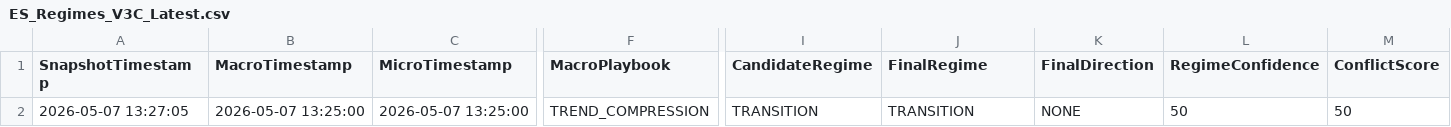
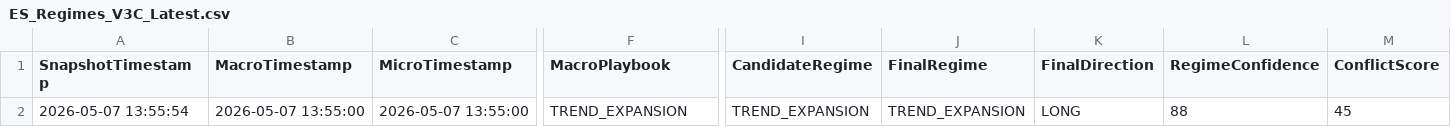
Before and after one commit to DailyLectio/hmm-regime-matrix-models, a CSV file: NT8_Regimes/V3C/ES_Regimes_V3C_Latest.csv, drawn as a sheet; only a part is shown, gaps mark what is left out; the diff covers the shown part only; the diff names each change by its address in the sheet, - before the commit and + after, or states it on an @@ line.

```diff
--- a/NT8_Regimes/V3C/ES_Regimes_V3C_Latest.csv
+++ b/NT8_Regimes/V3C/ES_Regimes_V3C_Latest.csv
-A2 (SnapshotTimestamp): 2026-05-07 13:27:05
+A2 (SnapshotTimestamp): 2026-05-07 13:55:54
-B2 (MacroTimestamp): 2026-05-07 13:25:00
+B2 (MacroTimestamp): 2026-05-07 13:55:00
-C2 (MicroTimestamp): 2026-05-07 13:25:00
+C2 (MicroTimestamp): 2026-05-07 13:55:00
-F2 (MacroPlaybook): TREND_COMPRESSION
+F2 (MacroPlaybook): TREND_EXPANSION
-I2 (CandidateRegime): TRANSITION
+I2 (CandidateRegime): TREND_EXPANSION
-J2 (FinalRegime): TRANSITION
+J2 (FinalRegime): TREND_EXPANSION
-K2 (FinalDirection): NONE
+K2 (FinalDirection): LONG
-L2 (RegimeConfidence): 50
+L2 (RegimeConfidence): 88
-M2 (ConflictScore): 50
+M2 (ConflictScore): 45
```
Also changed, not shown: 23 edited cells elsewhere in this file, NT8_Regimes/V3C/TradeLog/SimV3C_NQ_2A_TradeLog.csv, NT8_Regimes/V3C/TradeLog/SimV3C_NQ_2B_TradeLog.csv, 22 other files.
